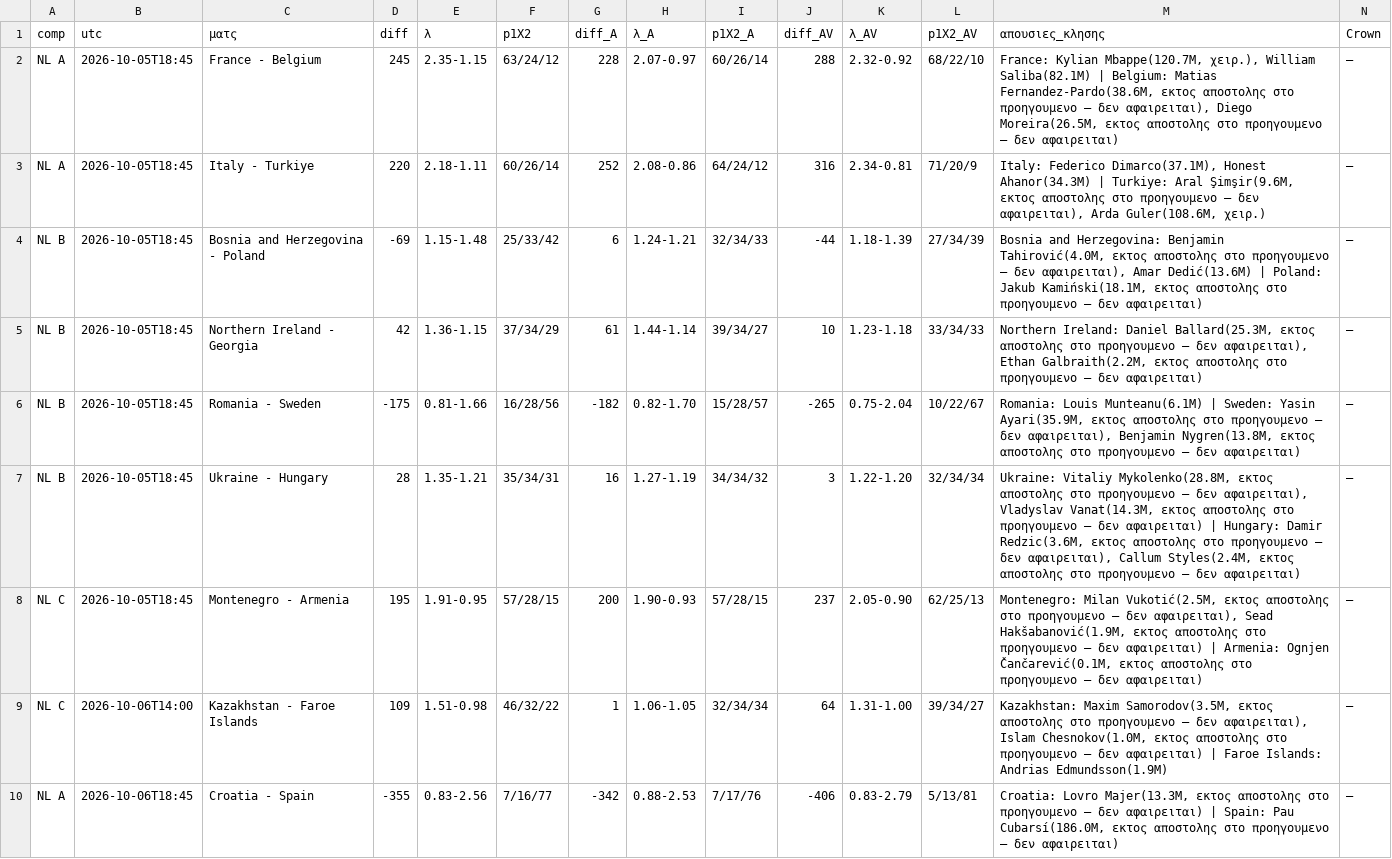
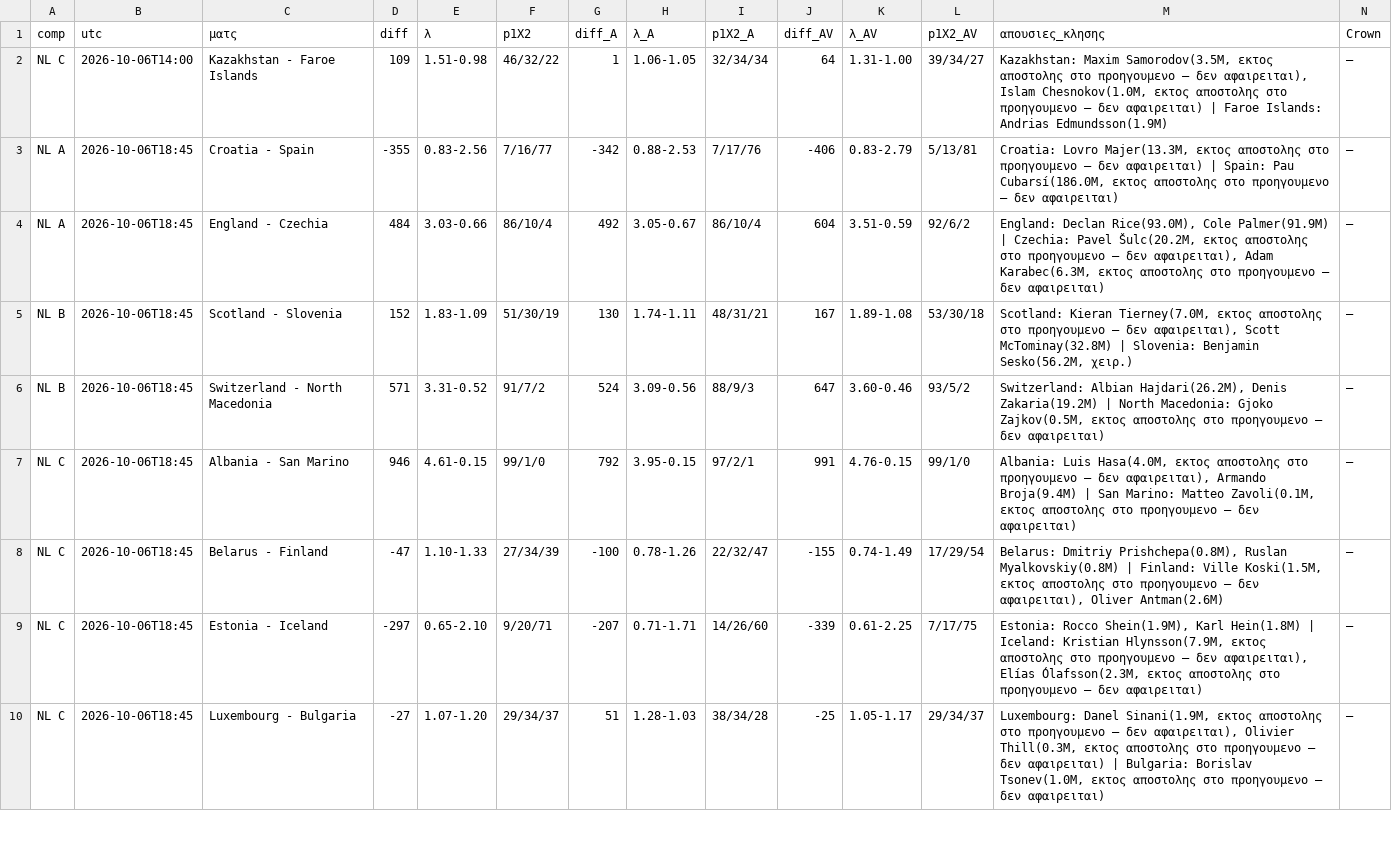
Before and after one commit to stelios1891-afk/xg-dashboard, a CSV file: intl_nl_shadow_2627.csv, drawn as a sheet; only a part is shown; the shorter side is filled out with more unchanged rows; the diff names each change by its address in the sheet, - before the commit and + after, or states it on an @@ line.

Commit message:
intl κλησεις TM (laptop) → αξια κλησης/προβολες [skip ci]

```diff
--- a/intl_nl_shadow_2627.csv
+++ b/intl_nl_shadow_2627.csv
-row 2: NL A | 2026-10-05T18:45 | France - Belgium | 245 | 2.35-1.15 | 63/24/12 | 228 | 2.07-0.97 | 60/26/14 | 288 | 2.32-0.92 | 68/22/10 | France: Kylian Mbappe(120.7M, χειρ.), William Saliba(82.1M) | Belgium: Matias Fernandez-Pardo(38.6M, εκτος αποστολης στο προηγουμενο — δεν αφαιρειται), Diego Moreira(26.5M, εκτος αποστολης στο προηγουμενο — δεν αφαιρειται) | —
-row 3: NL A | 2026-10-05T18:45 | Italy - Turkiye | 220 | 2.18-1.11 | 60/26/14 | 252 | 2.08-0.86 | 64/24/12 | 316 | 2.34-0.81 | 71/20/9 | Italy: Federico Dimarco(37.1M), Honest Ahanor(34.3M) | Turkiye: Aral Şimşir(9.6M, εκτος αποστολης στο προηγουμενο — δεν αφαιρειται), Arda Guler(108.6M, χειρ.) | —
-row 4: NL B | 2026-10-05T18:45 | Bosnia and Herzegovina - Poland | -69 | 1.15-1.48 | 25/33/42 | 6 | 1.24-1.21 | 32/34/33 | -44 | 1.18-1.39 | 27/34/39 | Bosnia and Herzegovina: Benjamin Tahirović(4.0M, εκτος αποστολης στο προηγουμενο — δεν αφαιρειται), Amar Dedić(13.6M) | Poland: Jakub Kamiński(18.1M, εκτος αποστολης στο προηγουμενο — δεν αφαιρειται) | —
-row 5: NL B | 2026-10-05T18:45 | Northern Ireland - Georgia | 42 | 1.36-1.15 | 37/34/29 | 61 | 1.44-1.14 | 39/34/27 | 10 | 1.23-1.18 | 33/34/33 | Northern Ireland: Daniel Ballard(25.3M, εκτος αποστολης στο προηγουμενο — δεν αφαιρειται), Ethan Galbraith(2.2M, εκτος αποστολης στο προηγουμενο — δεν αφαιρειται) | —
-row 6: NL B | 2026-10-05T18:45 | Romania - Sweden | -175 | 0.81-1.66 | 16/28/56 | -182 | 0.82-1.70 | 15/28/57 | -265 | 0.75-2.04 | 10/22/67 | Romania: Louis Munteanu(6.1M) | Sweden: Yasin Ayari(35.9M, εκτος αποστολης στο προηγουμενο — δεν αφαιρειται), Benjamin Nygren(13.8M, εκτος αποστολης στο προηγουμενο — δεν αφαιρειται) | —
-row 7: NL B | 2026-10-05T18:45 | Ukraine - Hungary | 28 | 1.35-1.21 | 35/34/31 | 16 | 1.27-1.19 | 34/34/32 | 3 | 1.22-1.20 | 32/34/34 | Ukraine: Vitaliy Mykolenko(28.8M, εκτος αποστολης στο προηγουμενο — δεν αφαιρειται), Vladyslav Vanat(14.3M, εκτος αποστολης στο προηγουμενο — δεν αφαιρειται) | Hungary: Damir Redzic(3.6M, εκτος αποστολης στο προηγουμενο — δεν αφαιρειται), Callum Styles(2.4M, εκτος αποστολης στο προηγουμενο — δεν αφαιρειται) | —
-row 8: NL C | 2026-10-05T18:45 | Montenegro - Armenia | 195 | 1.91-0.95 | 57/28/15 | 200 | 1.90-0.93 | 57/28/15 | 237 | 2.05-0.90 | 62/25/13 | Montenegro: Milan Vukotić(2.5M, εκτος αποστολης στο προηγουμενο — δεν αφαιρειται), Sead Hakšabanović(1.9M, εκτος αποστολης στο προηγουμενο — δεν αφαιρειται) | Armenia: Ognjen Čančarević(0.1M, εκτος αποστολης στο προηγουμενο — δεν αφαιρειται) | —
```
Also changed, not shown: intl_nl_overs_2627.csv, intl_projections.csv, 3 other files.
